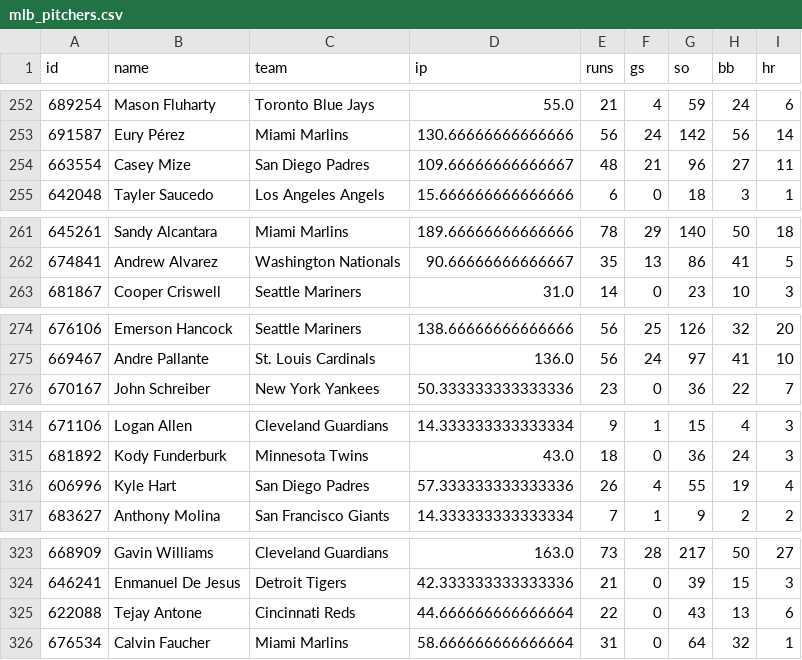
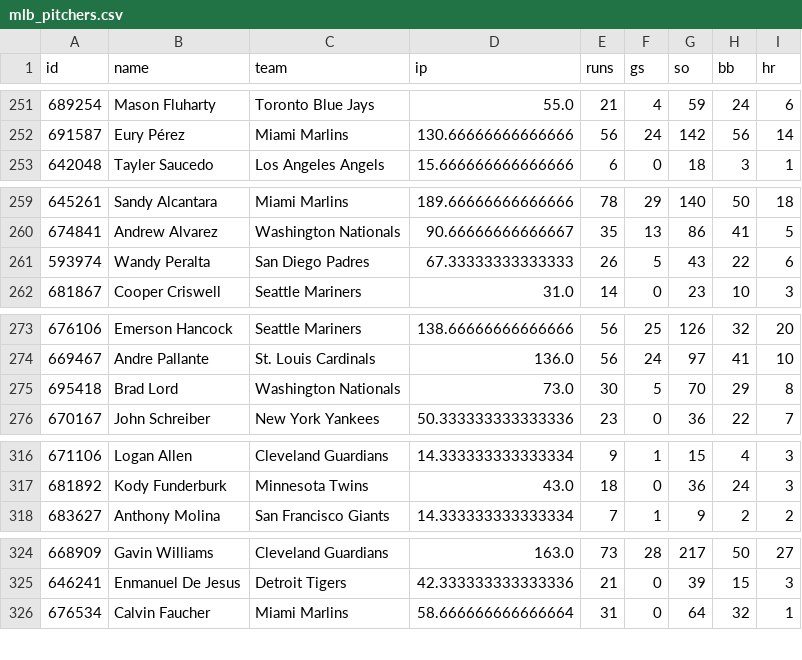
Before and after one commit to c49037027-svg/football, a CSV file: data/mlb_pitchers.csv, drawn as a sheet; only a part is shown, gaps mark what is left out; the diff covers the shown part only.

```diff
--- a/data/mlb_pitchers.csv
+++ b/data/mlb_pitchers.csv
@@ -253,3 +252,2 @@ id,name,team,ip,runs,gs,so,bb,hr
 691587,Eury Pérez,Miami Marlins,130.66666666666666,56,24,142,56,14
-663554,Casey Mize,San Diego Padres,109.66666666666667,48,21,96,27,11
 642048,Tayler Saucedo,Los Angeles Angels,15.666666666666666,6,0,18,3,1
@@ -262,2 +260,3 @@ id,name,team,ip,runs,gs,so,bb,hr
 674841,Andrew Alvarez,Washington Nationals,90.66666666666667,35,13,86,41,5
+593974,Wandy Peralta,San Diego Padres,67.33333333333333,26,5,43,22,6
 681867,Cooper Criswell,Seattle Mariners,31.0,14,0,23,10,3
@@ -275,2 +274,3 @@ id,name,team,ip,runs,gs,so,bb,hr
 669467,Andre Pallante,St. Louis Cardinals,136.0,56,24,97,41,10
+695418,Brad Lord,Washington Nationals,73.0,30,5,70,29,8
 670167,John Schreiber,New York Yankees,50.333333333333336,23,0,36,22,7
@@ -315,3 +317,2 @@ id,name,team,ip,runs,gs,so,bb,hr
 681892,Kody Funderburk,Minnesota Twins,43.0,18,0,36,24,3
-606996,Kyle Hart,San Diego Padres,57.333333333333336,26,4,55,19,4
 683627,Anthony Molina,San Francisco Giants,14.333333333333334,7,1,9,2,2
@@ -324,3 +325,2 @@ id,name,team,ip,runs,gs,so,bb,hr
 646241,Enmanuel De Jesus,Detroit Tigers,42.333333333333336,21,0,39,15,3
-622088,Tejay Antone,Cincinnati Reds,44.666666666666664,22,0,43,13,6
 676534,Calvin Faucher,Miami Marlins,58.666666666666664,31,0,64,32,1
```
Also changed, not shown: 9 added rows and 8 removed rows elsewhere in this file, data/mlb_bets.csv, data/mlb_model_bets.csv, 7 other files.
